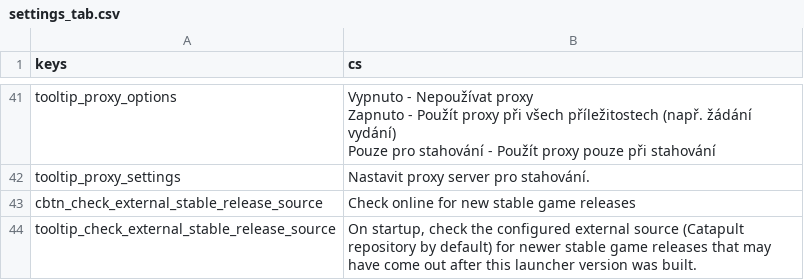
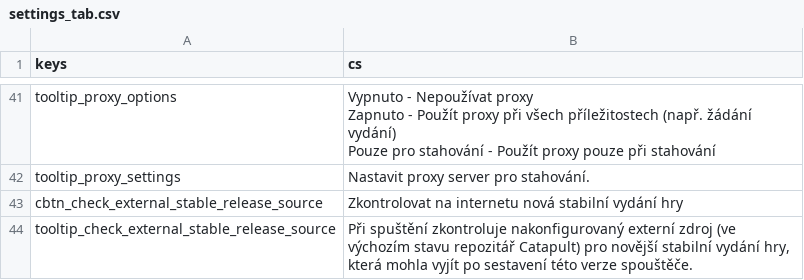
Before and after one commit to qrrk/Catapult, a CSV file: text/cs/settings_tab.csv, drawn as a sheet; only a part is shown, gaps mark what is left out.

```diff
--- a/text/cs/settings_tab.csv
+++ b/text/cs/settings_tab.csv
@@ -46,3 +46,3 @@ Pouze pro stahování - Použít proxy pouze při stahování"
 "tooltip_proxy_settings","Nastavit proxy server pro stahování."
-"cbtn_check_external_stable_release_source","Check online for new stable game releases"
-"tooltip_check_external_stable_release_source","On startup, check the configured external source (Catapult repository by default) for newer stable game releases that may have come out after this launcher version was built."
+"cbtn_check_external_stable_release_source","Zkontrolovat na internetu nová stabilní vydání hry"
+"tooltip_check_external_stable_release_source","Při spuštění zkontroluje nakonfigurovaný externí zdroj (ve výchozím stavu repozitář Catapult) pro novější stabilní vydání hry, která mohla vyjít po sestavení této verze spouštěče."
```
Also changed, not shown: text/cs/release_manager.csv, text/es/settings_tab.csv, 13 other files.
